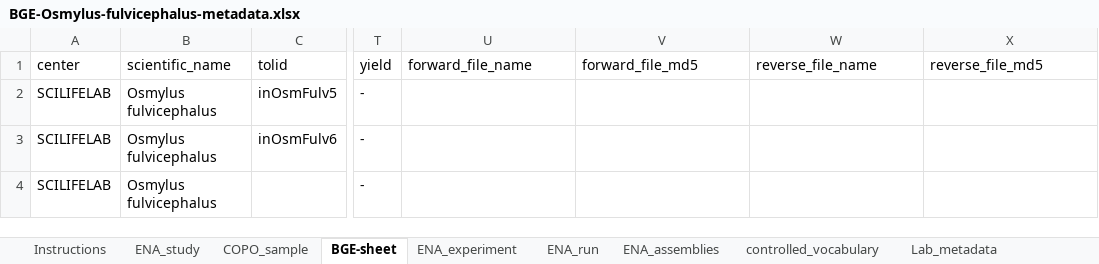
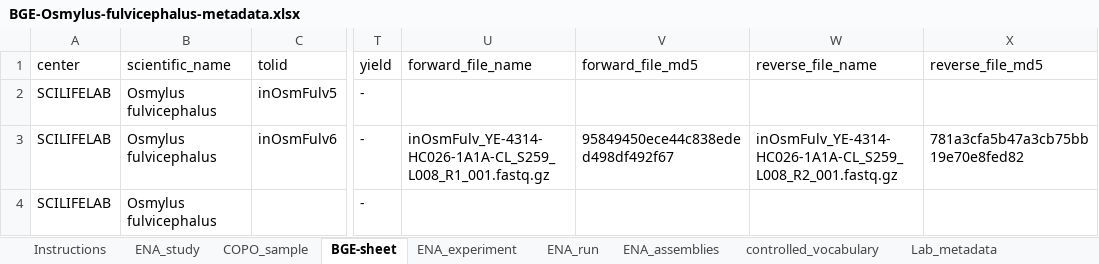
Before and after one commit to NBISweden/data-submission-documentation, an Excel workbook: ENA/BGE-Osmylus-fulvicephalus/data/BGE-Osmylus-fulvicephalus-metadata.xlsx, sheet BGE-sheet, drawn as a sheet; only a part is shown, gaps mark what is left out; values as stored, in another font and other column widths than the file's, no borders; charts and pictures not drawn; the diff names each change by its address in the sheet, - before the commit and + after, or states it on an @@ line.

Commit message:
Submit O fulvicephalus HiC

```diff
--- a/ENA/BGE-Osmylus-fulvicephalus/data/BGE-Osmylus-fulvicephalus-metadata.xlsx (sheet BGE-sheet)
+++ b/ENA/BGE-Osmylus-fulvicephalus/data/BGE-Osmylus-fulvicephalus-metadata.xlsx (sheet BGE-sheet)
-U3 (forward_file_name): (empty)
+U3 (forward_file_name): inOsmFulv_YE-4314-HC026-1A1A-CL_S259_L008_R1_001.fastq.gz
-V3 (forward_file_md5): (empty)
+V3 (forward_file_md5): 95849450ece44c838eded498df492f67
-W3 (reverse_file_name): (empty)
+W3 (reverse_file_name): inOsmFulv_YE-4314-HC026-1A1A-CL_S259_L008_R2_001.fastq.gz
-X3 (reverse_file_md5): (empty)
+X3 (reverse_file_md5): 781a3cfa5b47a3cb75bb19e70e8fed82
```
Also changed, not shown: 5 other files.
